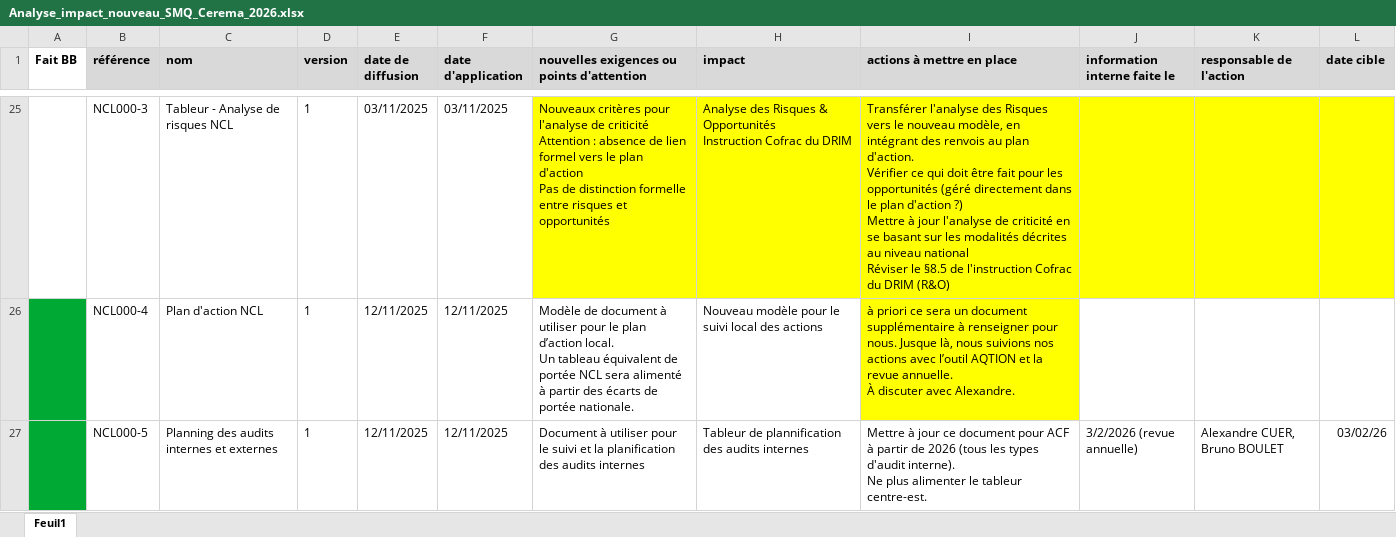
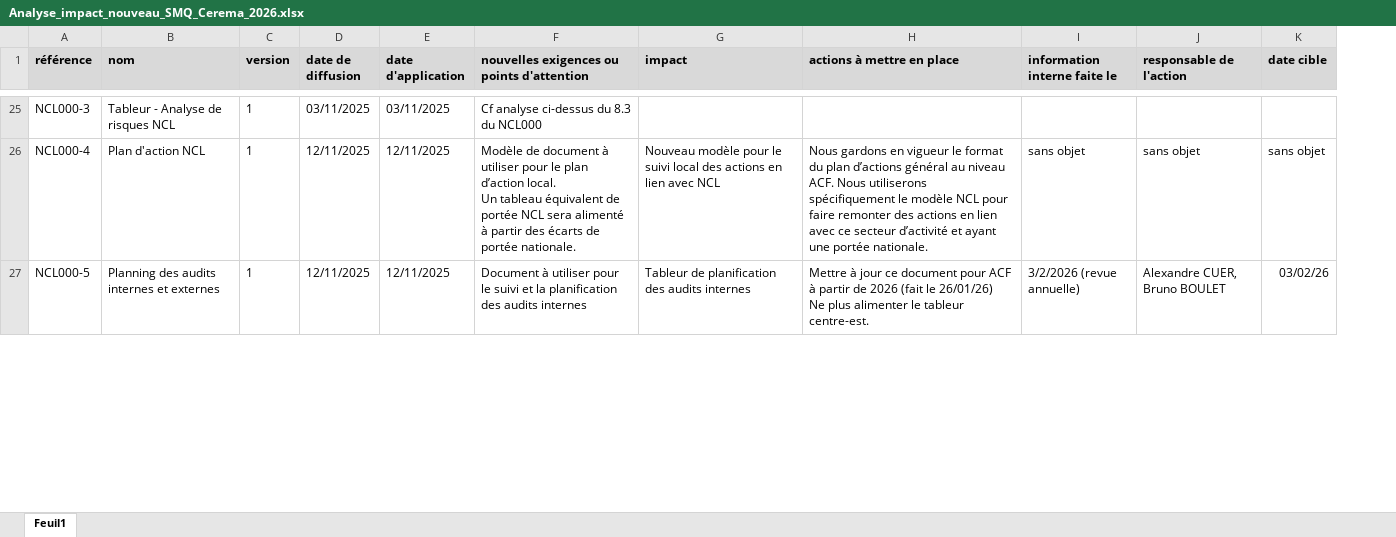
Before and after one commit to alexandrecuer/gedoq, an Excel workbook: beton_durci/fiche_evol_referentiel/Analyse_impact_nouveau_SMQ_Cerema_2026.xlsx, sheet Feuil1, drawn as a sheet; only a part is shown, gaps mark what is left out; values as stored, in another font and other column widths than the file's, no borders; removed rows and columns are numbered as before the commit, all else as after; ↵ is a line break in a cell; the diff covers the shown part only; the diff names each change by its address in the sheet, - before the commit and + after, or states it on an @@ line.

Commit message:
Update Analyse_impact_nouveau_SMQ_Cerema_2026.xlsx
Mise à jour en réunion AC/BB/FI - préparation de revue annuelle COFRAC

```diff
--- a/beton_durci/fiche_evol_referentiel/Analyse_impact_nouveau_SMQ_Cerema_2026.xlsx (sheet Feuil1)
+++ b/beton_durci/fiche_evol_referentiel/Analyse_impact_nouveau_SMQ_Cerema_2026.xlsx (sheet Feuil1)
-column A (Fait BB), empty
-F25: Nouveaux critères pour l'analyse de criticité ↵ Attention : absence de lien formel vers le plan d'action ↵ Pas de distinction formelle entre risques et opportunités
+F25: Cf analyse ci-dessus du 8.3 du NCL000
-F25:K25 fill: #FFFF00
+F25:K25 fill: none
-G25 (impact): Analyse des Risques & Opportunités ↵ Instruction Cofrac du DRIM
+G25 (impact): (empty)
-H25 (actions à mettre en place): Transférer l'analyse des Risques vers le nouveau modèle, en intégrant des renvois au plan d'action. ↵ Vérifier ce qui doit être fait pour les opportunités (géré directement dans le plan d'action ?) ↵ Mettre à jour l'analyse de criticité en se basant sur les modalités décrites au niveau national ↵ Réviser le §8.5 de l'instruction Cofrac du DRIM (R&O)
+H25 (actions à mettre en place): (empty)
-G26 (impact): …des actions
+G26 (impact): …des actions en lien avec NCL
-H26 (actions à mettre en place): à priori ce sera un document supplémentaire à renseigner pour nous. Jusque là, nous suivions nos actions avec l’outil AQTION et la revue annuelle. ↵ À discuter avec Alexandre.
+H26 (actions à mettre en place): Nous gardons en vigueur le format du plan d’actions général au niveau ACF. Nous utiliserons spécifiquement le modèle NCL pour faire remonter des actions en lien avec ce secteur d’activité et ayant une portée nationale.
-H26 fill: #FFFF00
+H26 fill: none
-I26 (information interne faite le): (empty)
+I26 (information interne faite le): sans objet
-J26 (responsable de l'action): (empty)
+J26 (responsable de l'action): sans objet
-K26 (date cible): (empty)
+K26 (date cible): sans objet
-G27 (impact): Tableur de plannification des audits internes
+G27 (impact): Tableur de planification des audits internes
-H27 (actions à mettre en place): …de 2026 (tous les types d'audit interne). ↵ Ne plus…
+H27 (actions à mettre en place): …de 2026 (fait le 26/01/26) ↵ Ne plus…
```
Also changed, not shown: 44 edited cells and cell formats elsewhere in this sheet.
